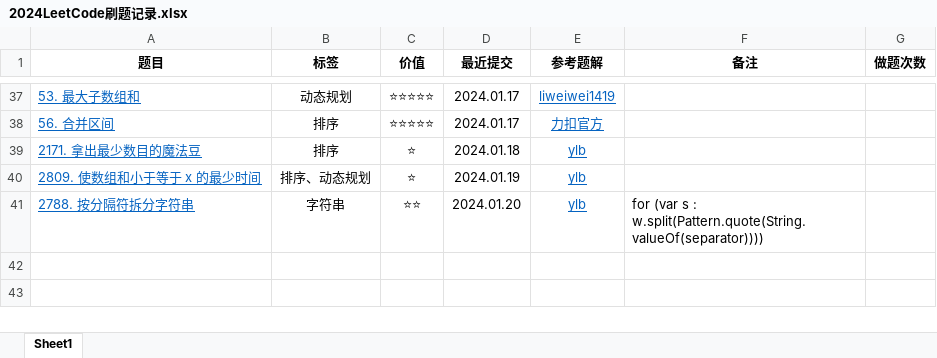
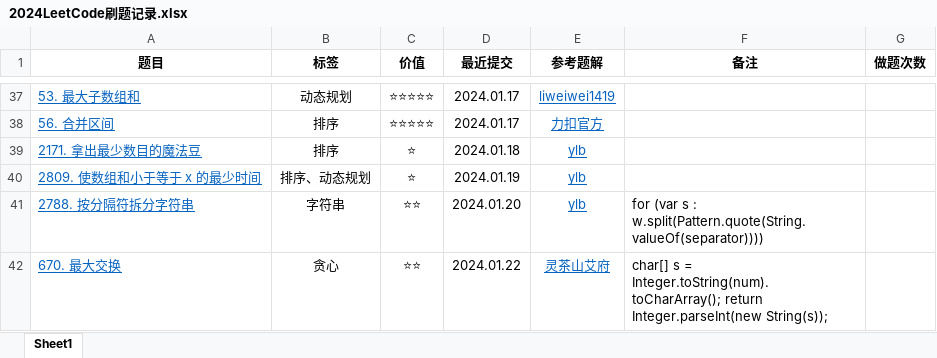
Before and after one commit to curforever/LeetCode, an Excel workbook: 2024LeetCode刷题记录.xlsx, sheet Sheet1, drawn as a sheet; only a part is shown, gaps mark what is left out; values as stored, in another font and other column widths than the file's, no borders; table styles not drawn; the diff names each change by its address in the sheet, - before the commit and + after, or states it on an @@ line.

Commit message:
2024.01.22 每日一题

```diff
--- a/2024LeetCode刷题记录.xlsx (sheet Sheet1)
+++ b/2024LeetCode刷题记录.xlsx (sheet Sheet1)
+row 42: 670. 最大交换 | 贪心 | ⭐⭐ | 2024.01.22 | 灵茶山艾府 | char[] s = Integer.toString(num).toCharArray(); return Integer.parseInt(new String(s));
```
